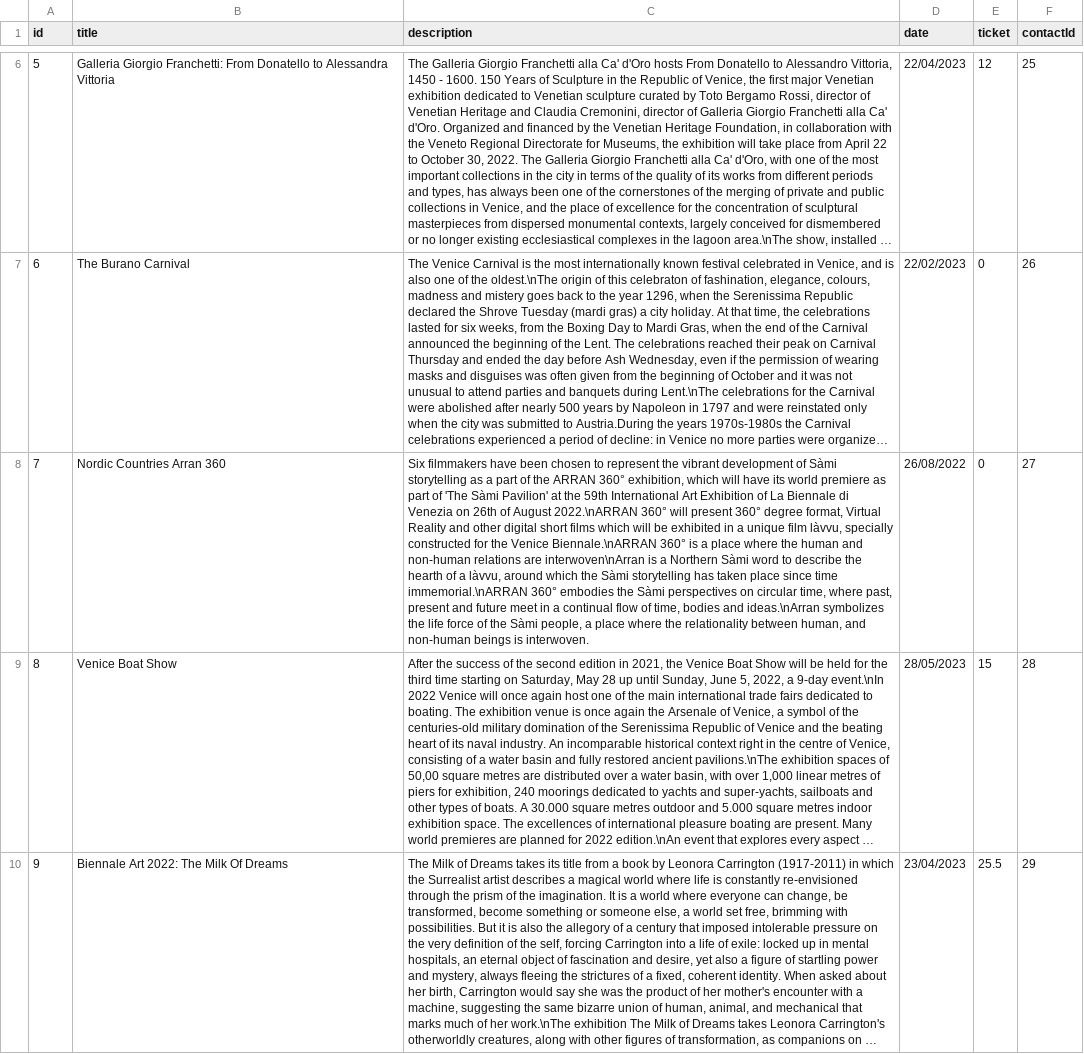
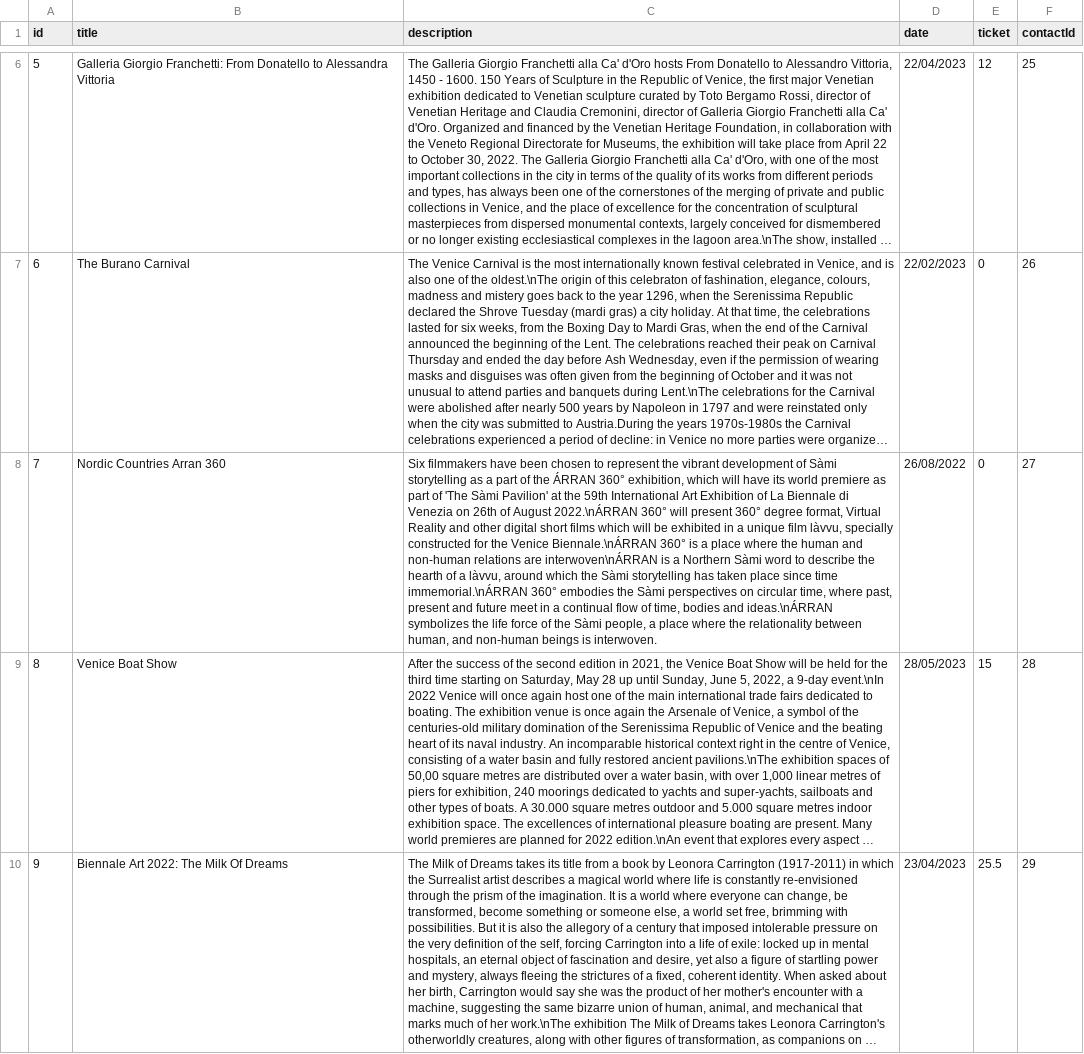
Before and after one commit to andreacerasani/HYP-project, a CSV file: src/assets/csv/events.csv, drawn as a sheet; only a part is shown, gaps mark what is left out; long unchanged cells end in …; the diff names each change by its address in the sheet, - before the commit and + after, or states it on an @@ line.

```diff
--- a/src/assets/csv/events.csv
+++ b/src/assets/csv/events.csv
-C8 (description): …of the ARRAN 360° exhibition, which will have its world premiere as part of 'The Sàmi Pavilion' at the 59th International Art Exhibition of La Biennale di Venezia on 26th of August 2022.\nARRAN 360° will present 360° degree format, Virtual Reality and other digital short films which will be exhibited in a unique film làvvu, specially constructed for the Venice Biennale.\nARRAN 360° is a place where the human and non-human relations are interwoven\nArran is a Northern Sàmi word to describe the hearth of a làvvu, around which the Sàmi storytelling has taken place since time immemorial.\nARRAN 360° embodies the Sàmi perspectives on circular time, where past, present and future meet in a continual flow of time, bodies and ideas.\nArran symbolizes the…
+C8 (description): …of the ÁRRAN 360° exhibition, which will have its world premiere as part of 'The Sàmi Pavilion' at the 59th International Art Exhibition of La Biennale di Venezia on 26th of August 2022.\nÁRRAN 360° will present 360° degree format, Virtual Reality and other digital short films which will be exhibited in a unique film làvvu, specially constructed for the Venice Biennale.\nÁRRAN 360° is a place where the human and non-human relations are interwoven\nÁRRAN is a Northern Sàmi word to describe the hearth of a làvvu, around which the Sàmi storytelling has taken place since time immemorial.\nÁRRAN 360° embodies the Sàmi perspectives on circular time, where past, present and future meet in a continual flow of time, bodies and ideas.\nÁRRAN symbolizes the…
```
Also changed, not shown: 1 other file.
